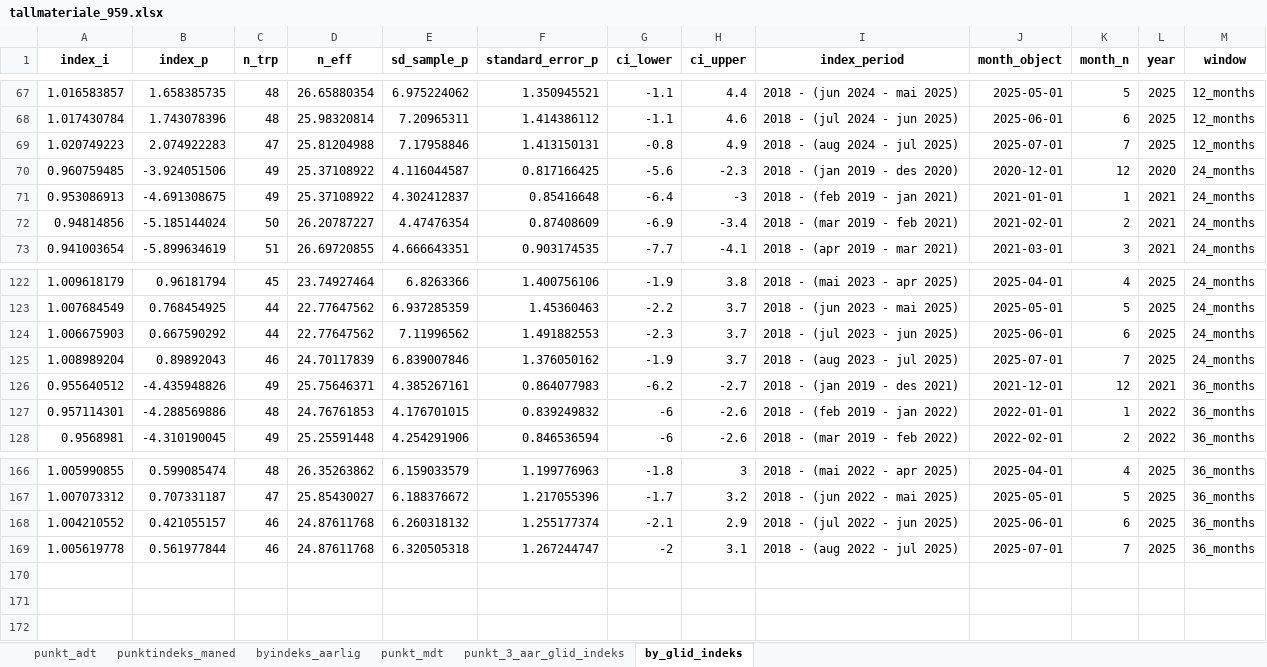
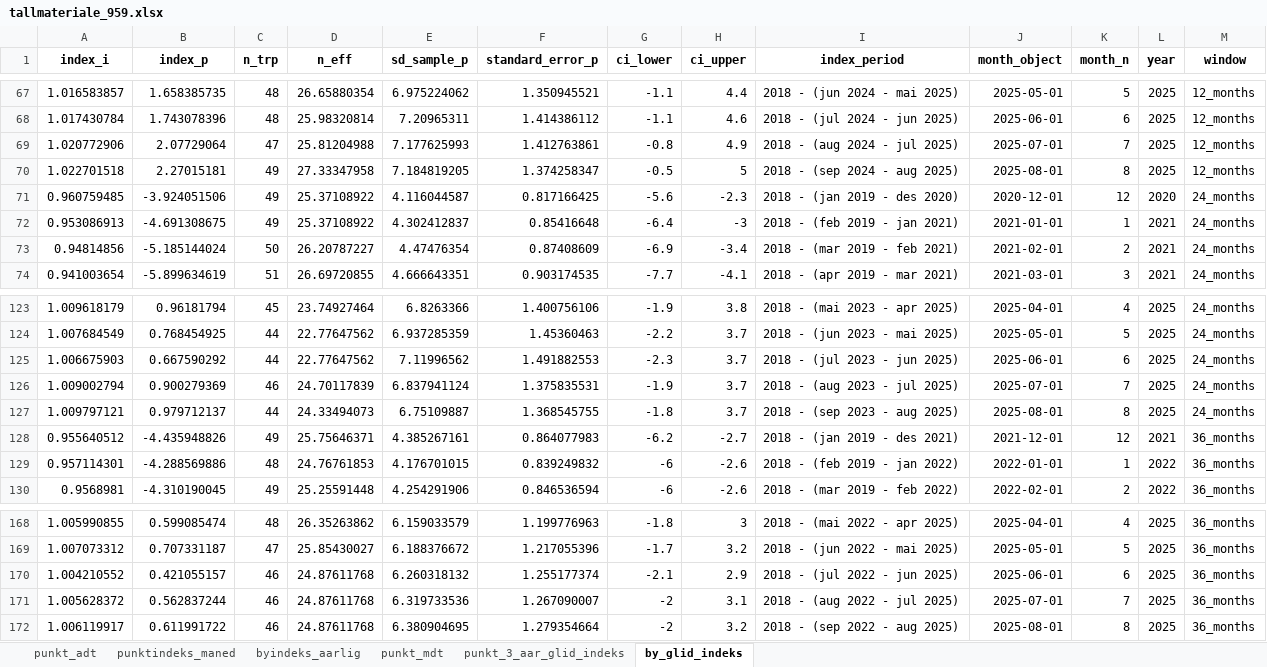
Before and after one commit to snohan/byindeks, an Excel workbook: data_indexpoints_tidy/tallmateriale_959.xlsx, sheet by_glid_indeks, drawn as a sheet; only a part is shown, gaps mark what is left out; values as stored, in another font and other column widths than the file's, no borders; addresses are those after the commit; the diff names each change by its address in the sheet, - before the commit and + after, or states it on an @@ line.

Commit message:
City index updates.

```diff
--- a/data_indexpoints_tidy/tallmateriale_959.xlsx (sheet by_glid_indeks)
+++ b/data_indexpoints_tidy/tallmateriale_959.xlsx (sheet by_glid_indeks)
-A69 (index_i): 1.020749223
+A69 (index_i): 1.020772906
-B69 (index_p): 2.074922283
+B69 (index_p): 2.07729064
-E69 (sd_sample_p): 7.17958846
+E69 (sd_sample_p): 7.177625993
-F69 (standard_error_p): 1.413150131
+F69 (standard_error_p): 1.412763861
+row 70: 1.022701518 | 2.27015181 | 49 | 27.33347958 | 7.184819205 | 1.374258347 | -0.5 | 5 | 2018 - (sep 2024 - aug 2025) | 2025-08-01 | 8 | 2025 | 12_months
-A126 (index_i): 1.008989204
+A126 (index_i): 1.009002794
-B126 (index_p): 0.89892043
+B126 (index_p): 0.900279369
-E126 (sd_sample_p): 6.839007846
+E126 (sd_sample_p): 6.837941124
-F126 (standard_error_p): 1.376050162
+F126 (standard_error_p): 1.375835531
+row 127: 1.009797121 | 0.979712137 | 44 | 24.33494073 | 6.75109887 | 1.368545755 | -1.8 | 3.7 | 2018 - (sep 2023 - aug 2025) | 2025-08-01 | 8 | 2025 | 24_months
-A171 (index_i): 1.005619778
+A171 (index_i): 1.005628372
-B171 (index_p): 0.561977844
+B171 (index_p): 0.562837244
-E171 (sd_sample_p): 6.320505318
+E171 (sd_sample_p): 6.319733536
-F171 (standard_error_p): 1.267244747
+F171 (standard_error_p): 1.267090007
+row 172: 1.006119917 | 0.611991722 | 46 | 24.87611768 | 6.380904695 | 1.279354664 | -2 | 3.2 | 2018 - (sep 2022 - aug 2025) | 2025-08-01 | 8 | 2025 | 36_months
```
Also changed, not shown: sheet punkt_mdt, sheet punkt_3_aar_glid_indeks, sheet punktindeks_maned, sheet byindeks_aarlig, data_indexpoints_tidy/tallmateriale_8952.xlsx, data_indexpoints_tidy/tallmateriale_952.xlsx, 1 other file.
